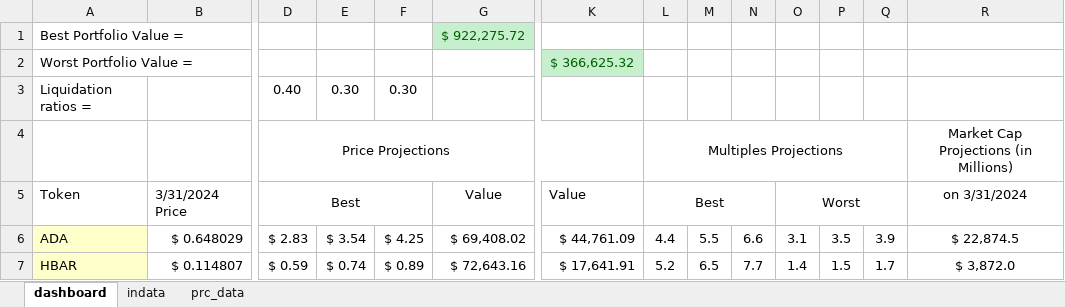
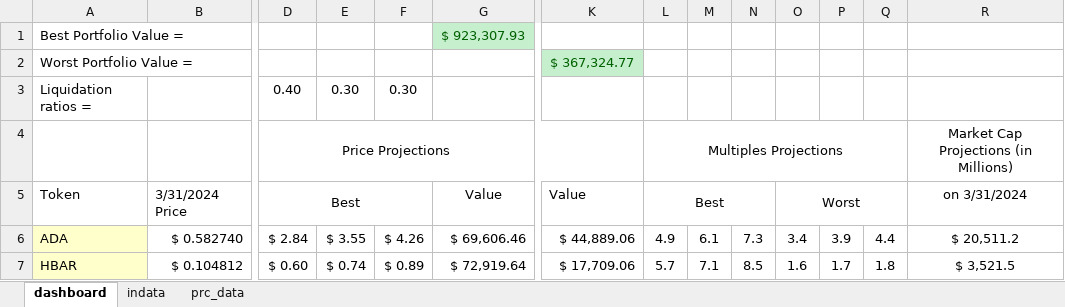
Before and after one commit to ereboreum/important-docs, an Excel workbook: portfolio-value.xlsx, sheet dashboard, drawn as a sheet; only a part is shown, gaps mark what is left out; values as stored, in another font and other column widths than the file's, no borders; the diff covers the shown part only; the diff names each change by its address in the sheet, - before the commit and + after, or states it on an @@ line.

```diff
--- a/portfolio-value.xlsx (sheet dashboard)
+++ b/portfolio-value.xlsx (sheet dashboard)
-G1: $ 922,275.72
+G1: $ 923,307.93
-K2: $ 366,625.32
+K2: $ 367,324.77
-B6: $ 0.648029
+B6: $ 0.582740
-D6: $ 2.83
+D6: $ 2.84
-E6: $ 3.54
+E6: $ 3.55
-F6: $ 4.25
+F6: $ 4.26
-G6: $ 69,408.02
+G6: $ 69,606.46
-K6: $ 44,761.09
+K6: $ 44,889.06
-L6: 4.4
+L6: 4.9
-M6: 5.5
+M6: 6.1
-N6: 6.6
+N6: 7.3
-O6: 3.1
+O6: 3.4
-P6: 3.5
+P6: 3.9
-Q6: 3.9
+Q6: 4.4
-R6: $ 22,874.5
+R6: $ 20,511.2
-B7: $ 0.114807
+B7: $ 0.104812
-D7: $ 0.59
+D7: $ 0.60
-G7: $ 72,643.16
+G7: $ 72,919.64
-K7: $ 17,641.91
+K7: $ 17,709.06
-L7: 5.2
+L7: 5.7
-M7: 6.5
+M7: 7.1
-N7: 7.7
+N7: 8.5
-O7: 1.4
+O7: 1.6
-P7: 1.5
+P7: 1.7
-Q7: 1.7
+Q7: 1.8
-R7: $ 3,872.0
+R7: $ 3,521.5
```
Also changed, not shown: 170 edited cells elsewhere in this sheet, sheet prc_data, sheet indata, 1 other file.
